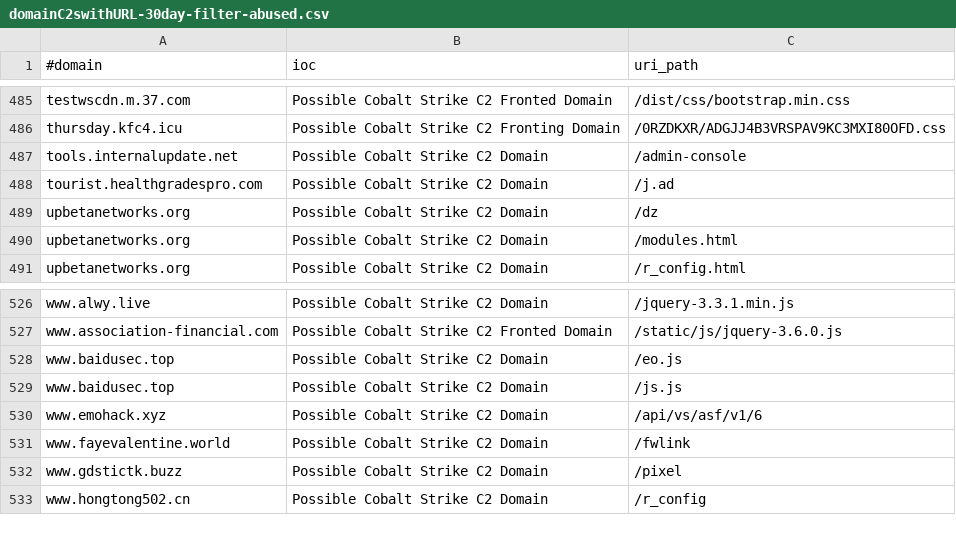
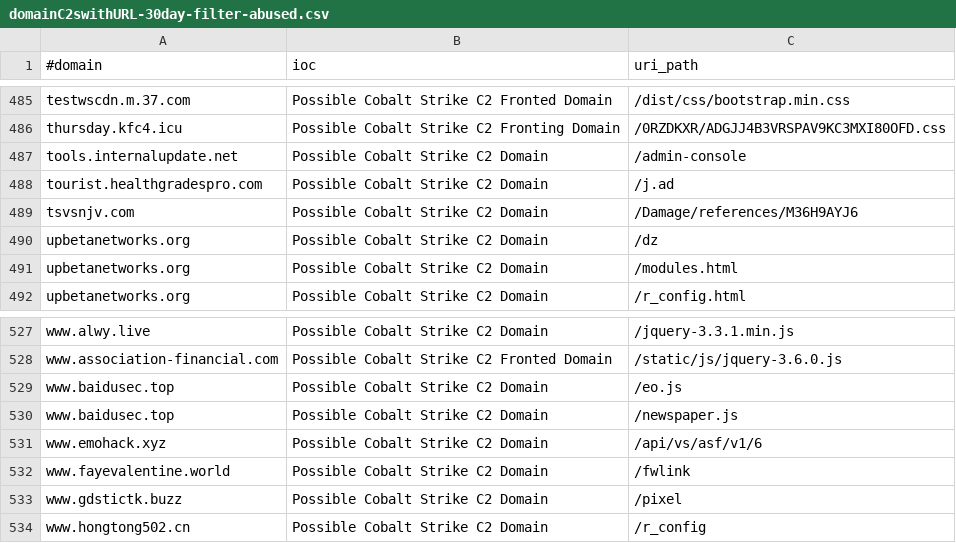
Before and after one commit to ElCapitanXSec/C2IntelFeeds, a CSV file: feeds/domainC2swithURL-30day-filter-abused.csv, drawn as a sheet; only a part is shown, gaps mark what is left out.

```diff
--- a/feeds/domainC2swithURL-30day-filter-abused.csv
+++ b/feeds/domainC2swithURL-30day-filter-abused.csv
@@ -488,2 +488,3 @@ tools.internalupdate.net,Possible Cobalt Strike C2 Domain,/admin-console
 tourist.healthgradespro.com,Possible Cobalt Strike C2 Domain,/j.ad
+tsvsnjv.com,Possible Cobalt Strike C2 Domain,/Damage/references/M36H9AYJ6
 upbetanetworks.org,Possible Cobalt Strike C2 Domain,/dz
@@ -528,3 +529,3 @@ www.association-financial.com,Possible Cobalt Strike C2 Fronted Domain,/static/j
 www.baidusec.top,Possible Cobalt Strike C2 Domain,/eo.js
-www.baidusec.top,Possible Cobalt Strike C2 Domain,/js.js
+www.baidusec.top,Possible Cobalt Strike C2 Domain,/newspaper.js
 www.emohack.xyz,Possible Cobalt Strike C2 Domain,/api/vs/asf/v1/6
```
Also changed, not shown: feeds/domainC2swithURLwithIP-30day-filter-abused.csv, feeds/domainC2swithURLwithIP-30day.csv, 17 other files.
